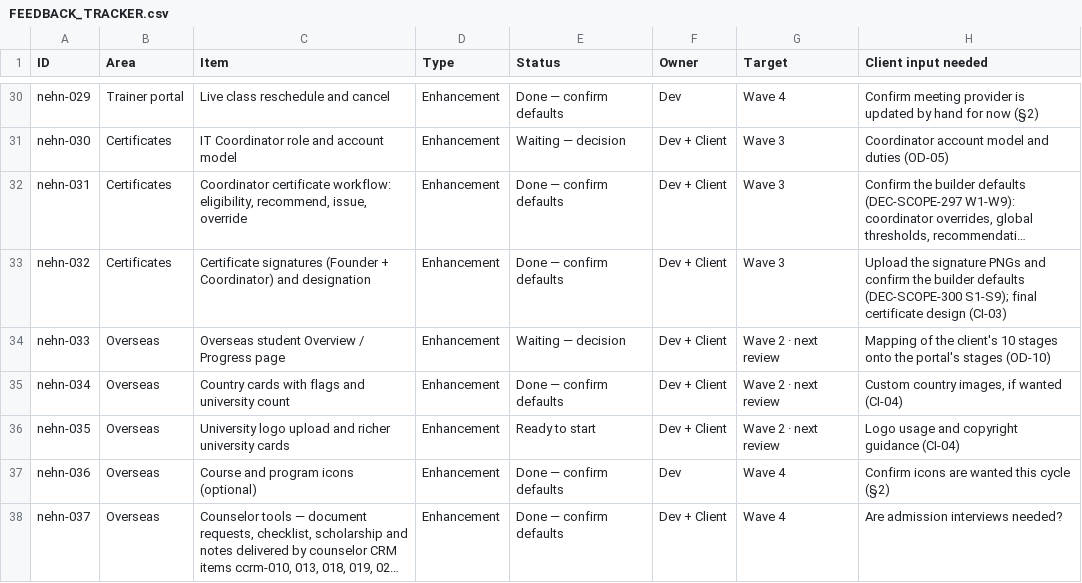
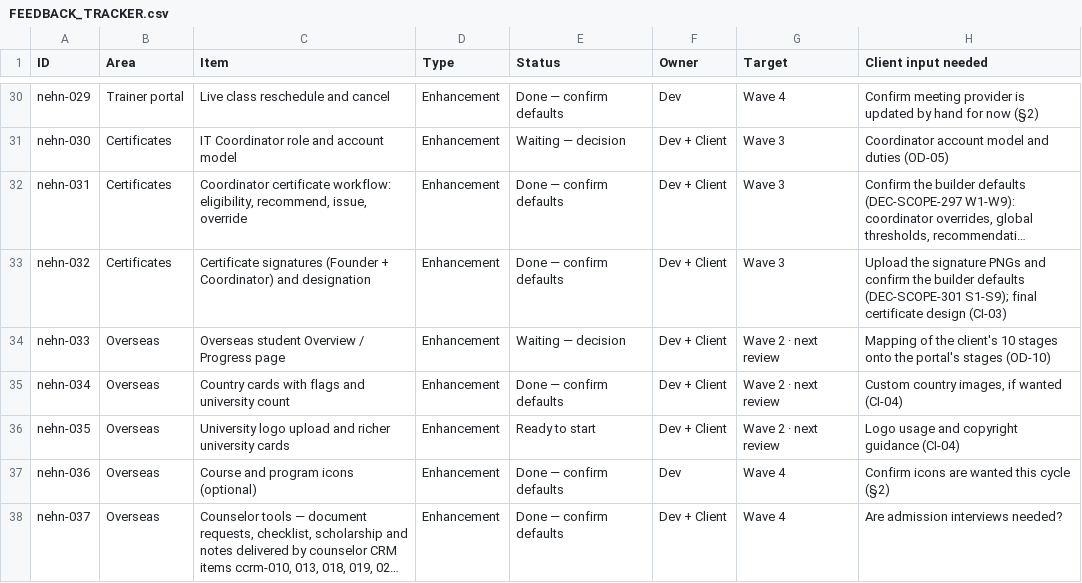
Before and after one commit to nageswau/trainwebsite, a CSV file: docs/delivery/FEEDBACK_TRACKER.csv, drawn as a sheet; only a part is shown, gaps mark what is left out; long unchanged cells end in …; the diff names each change by its address in the sheet, - before the commit and + after, or states it on an @@ line.

```diff
--- a/docs/delivery/FEEDBACK_TRACKER.csv
+++ b/docs/delivery/FEEDBACK_TRACKER.csv
-H33 (Client input needed): …builder defaults (DEC-SCOPE-300 S1-S9); final…
+H33 (Client input needed): …builder defaults (DEC-SCOPE-301 S1-S9); final…
```
Also changed, not shown: 24 other files.
